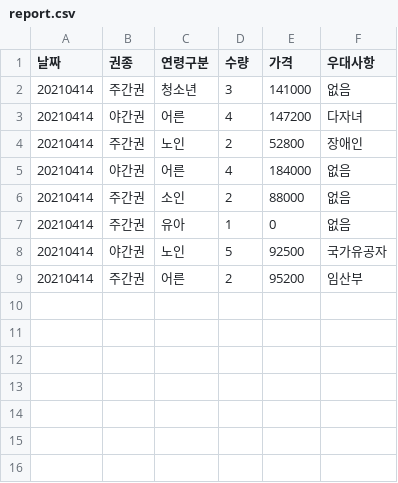
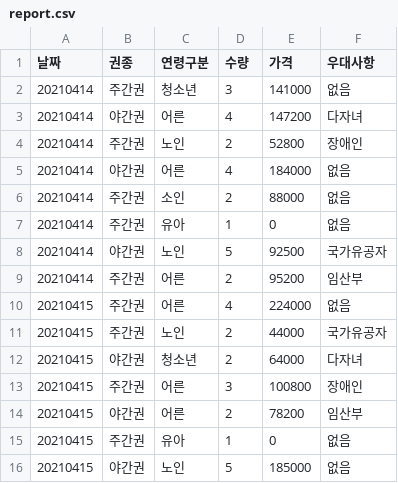
Before and after one commit to creSento/everland_purchase, a CSV file: report.csv, drawn as a sheet; the diff names each change by its address in the sheet, - before the commit and + after, or states it on an @@ line.

```diff
--- a/report.csv
+++ b/report.csv
+row 10: 20210415 | 주간권 | 어른 | 4 | 224000 | 없음
+row 11: 20210415 | 주간권 | 노인 | 2 | 44000 | 국가유공자
+row 12: 20210415 | 야간권 | 청소년 | 2 | 64000 | 다자녀
+row 13: 20210415 | 주간권 | 어른 | 3 | 100800 | 장애인
+row 14: 20210415 | 야간권 | 어른 | 2 | 78200 | 임산부
+row 15: 20210415 | 주간권 | 유아 | 1 | 0 | 없음
+row 16: 20210415 | 야간권 | 노인 | 5 | 185000 | 없음
```
Also changed, not shown: 5 other files.
